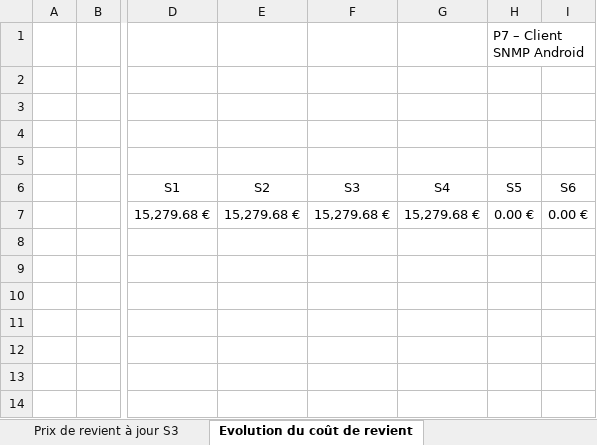
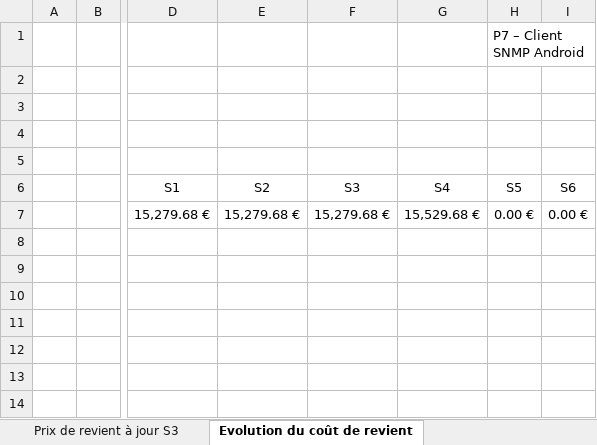
Before and after one commit to DylanFayant/SecondYearProject, an Excel workbook: doc/Gestion des coûts/Gestion des coûts Projet S3.xlsx, sheet Evolution du coût de revient, drawn as a sheet; only a part is shown, gaps mark what is left out; values as stored, in another font and other column widths than the file's, no borders; charts and pictures not drawn; the diff names each change by its address in the sheet, - before the commit and + after, or states it on an @@ line.

Commit message:
Mise à jour du tableau des coûts

```diff
--- a/doc/Gestion des coûts/Gestion des coûts Projet S3.xlsx (sheet Evolution du coût de revient)
+++ b/doc/Gestion des coûts/Gestion des coûts Projet S3.xlsx (sheet Evolution du coût de revient)
-G7 (S4): 15,279.68 €
+G7 (S4): 15,529.68 €
```
Also changed, not shown: charts or pictures.
